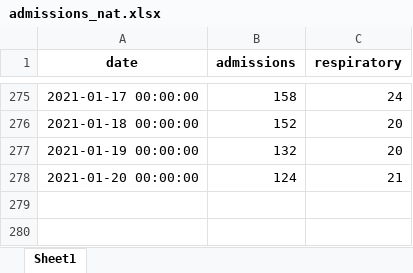
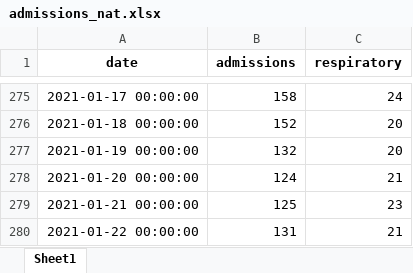
Before and after one commit to frefrik/covid19-nor-admissions, an Excel workbook: data/admissions_nat.xlsx, sheet Sheet1, drawn as a sheet; only a part is shown, gaps mark what is left out; values as stored, in another font and other column widths than the file's, no borders; the diff names each change by its address in the sheet, - before the commit and + after, or states it on an @@ line.

```diff
--- a/data/admissions_nat.xlsx (sheet Sheet1)
+++ b/data/admissions_nat.xlsx (sheet Sheet1)
+row 279: 2021-01-21 00:00:00 | 125 | 23
+row 280: 2021-01-22 00:00:00 | 131 | 21
```
Also changed, not shown: data/admissions_org.xlsx, data/admissions_reg.xlsx, 3 other files.
